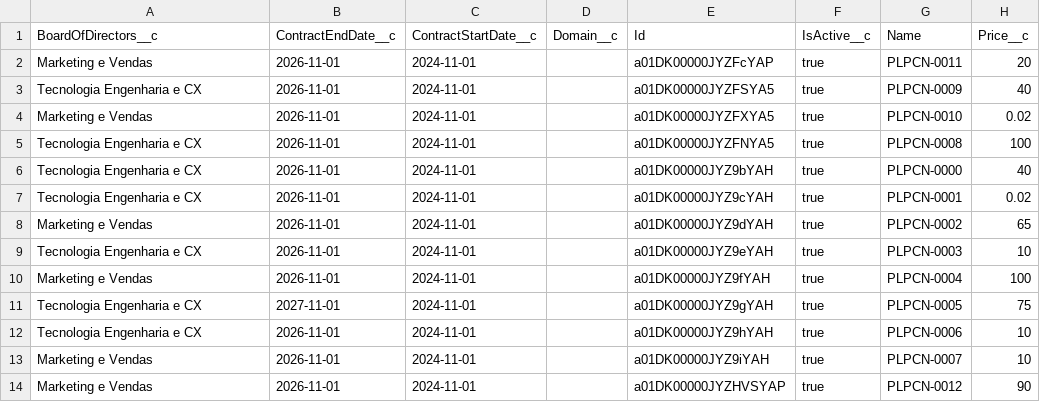
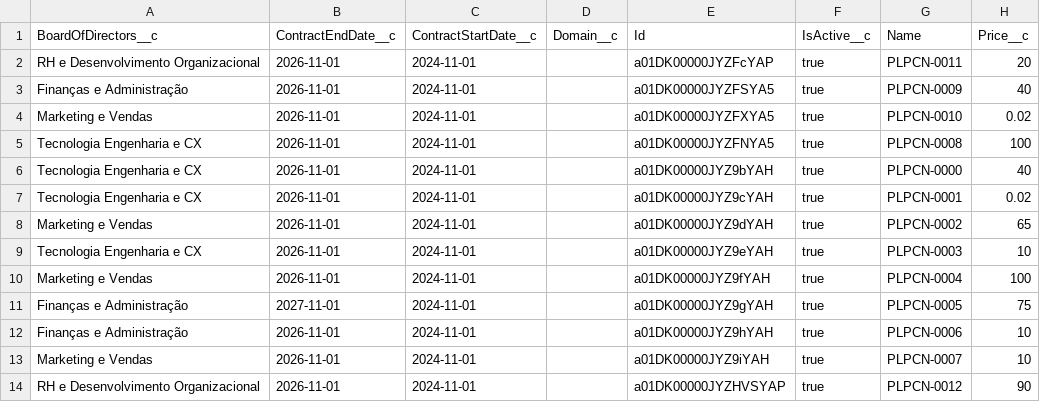
Before and after one commit to tiagonnascimento/sf-license-manager, a CSV file: scripts/data/sfdmu/LM_ProductLicensePurchaseCondition__c.csv, drawn as a sheet; only a part is shown; the diff names each change by its address in the sheet, - before the commit and + after, or states it on an @@ line.

```diff
--- a/scripts/data/sfdmu/LM_ProductLicensePurchaseCondition__c.csv
+++ b/scripts/data/sfdmu/LM_ProductLicensePurchaseCondition__c.csv
-A2 (BoardOfDirectors__c): Marketing e Vendas
+A2 (BoardOfDirectors__c): RH e Desenvolvimento Organizacional
-A3 (BoardOfDirectors__c): Tecnologia Engenharia e CX
+A3 (BoardOfDirectors__c): Finanças e Administração
-A11:A12 (BoardOfDirectors__c): Tecnologia Engenharia e CX
+A11:A12 (BoardOfDirectors__c): Finanças e Administração
-A14 (BoardOfDirectors__c): Marketing e Vendas
+A14 (BoardOfDirectors__c): RH e Desenvolvimento Organizacional
```
Also changed, not shown: 22 other files.
